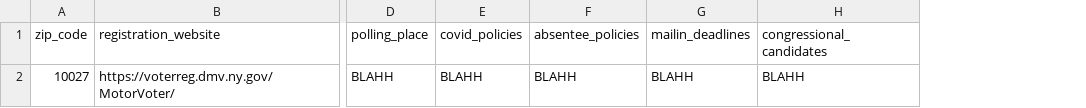
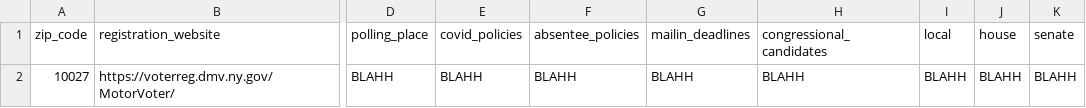
Before and after one commit to aditimutagi/Votexto, a CSV file: info.csv, drawn as a sheet; only a part is shown, gaps mark what is left out; the diff names each change by its address in the sheet, - before the commit and + after, or states it on an @@ line.

Commit message:
update w more fields

```diff
--- a/info.csv
+++ b/info.csv
+column I (local), row 2: BLAHH
+column J (house), row 2: BLAHH
+column K (senate), row 2: BLAHH
```
